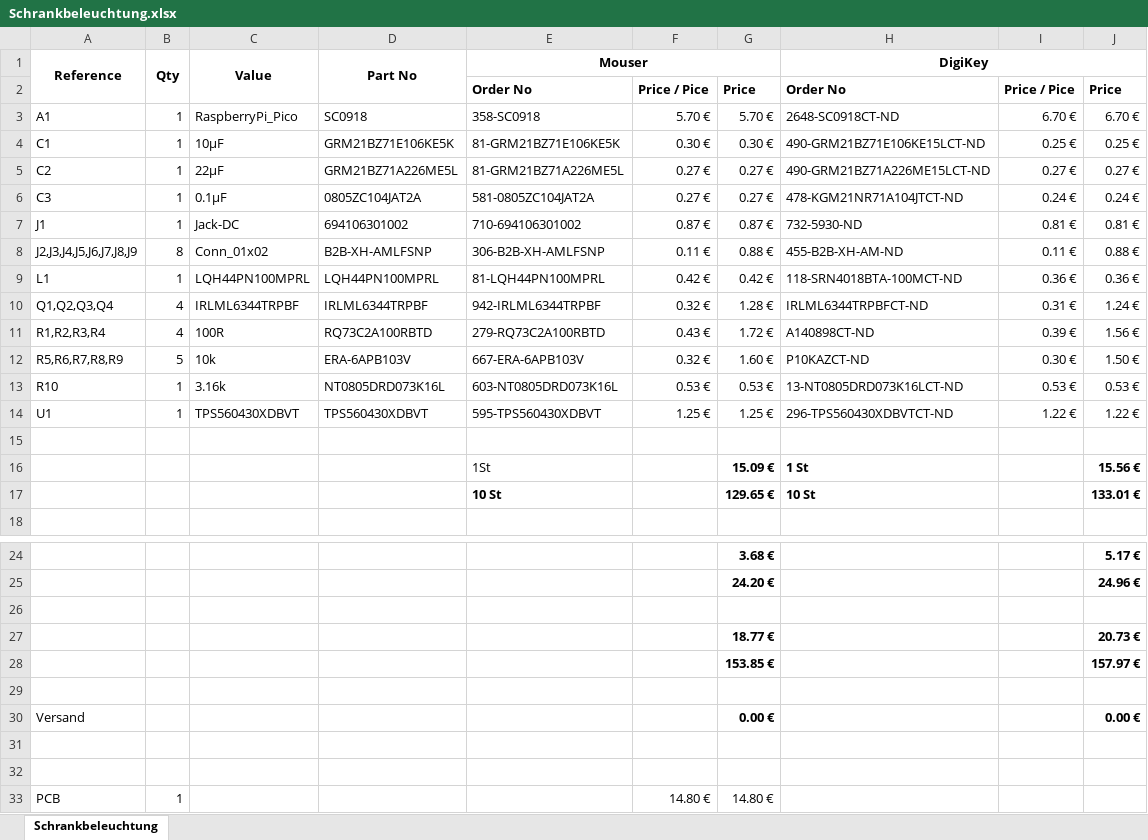
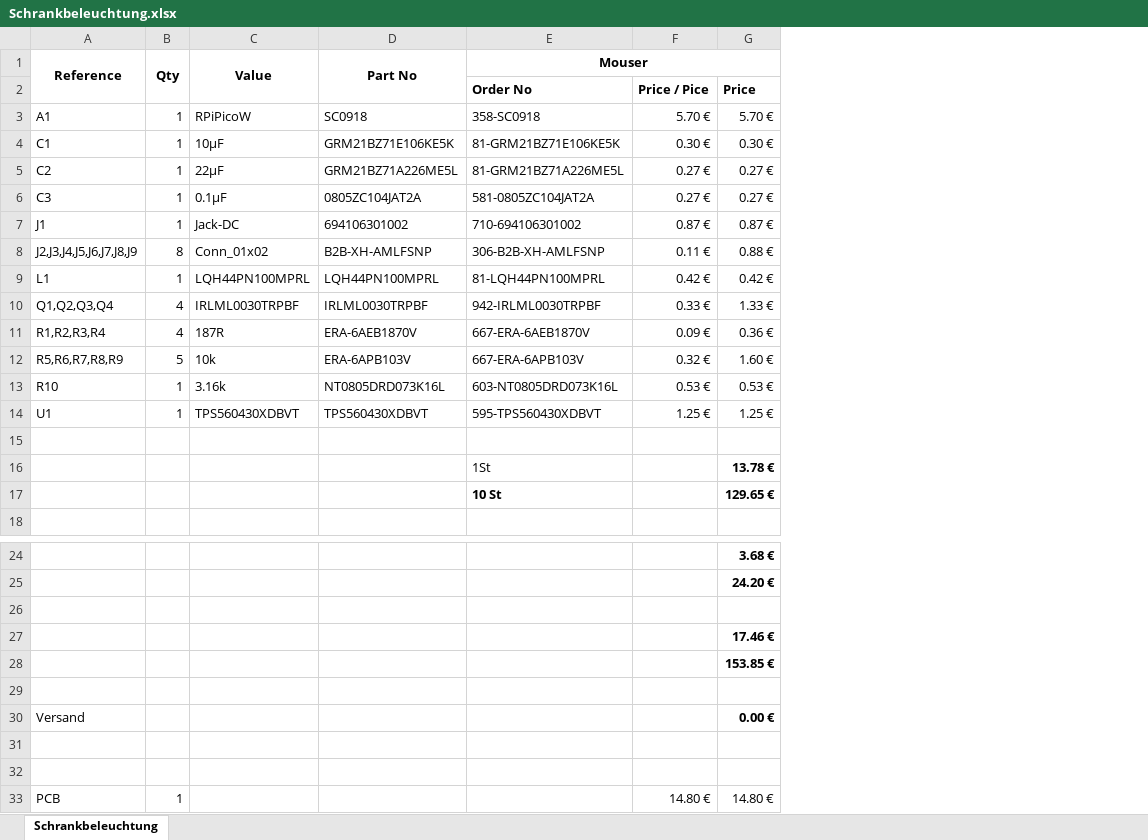
Before and after one commit to Illuminux/Schrankbeleuchtung-KiCad, an Excel workbook: Schrankbeleuchtung.xlsx, sheet Schrankbeleuchtung, drawn as a sheet; only a part is shown, gaps mark what is left out; values as stored, in another font and other column widths than the file's, no borders; the diff names each change by its address in the sheet, - before the commit and + after, or states it on an @@ line.

```diff
--- a/Schrankbeleuchtung.xlsx (sheet Schrankbeleuchtung)
+++ b/Schrankbeleuchtung.xlsx (sheet Schrankbeleuchtung)
-column H, rows 1-17: DigiKey | Order No | 2648-SC0918CT-ND | 490-GRM21BZ71E106KE15LCT-ND | 490-GRM21BZ71A226ME15LCT-ND | 478-KGM21NR71A104JTCT-ND | 732-5930-ND | 455-B2B-XH-AM-ND | 118-SRN4018BTA-100MCT-ND | IRLML6344TRPBFCT-ND | A140898CT-ND | P10KAZCT-ND | 13-NT0805DRD073K16LCT-ND | 296-TPS560430XDBVTCT-ND |  | 1 St | 10 St
-column I, rows 2-14: Price / Pice | 6.70 € | 0.25 € | 0.27 € | 0.24 € | 0.81 € | 0.11 € | 0.36 € | 0.31 € | 0.39 € | 0.30 € | 0.53 € | 1.22 €
-column J, rows 2-17: Price | 6.70 € | 0.25 € | 0.27 € | 0.24 € | 0.81 € | 0.88 € | 0.36 € | 1.24 € | 1.56 € | 1.50 € | 0.53 € | 1.22 € |  | 15.56 € | 133.01 €; rows 24-30: 5.17 € | 24.96 € |  | 20.73 € | 157.97 € |  | 0.00 €
-C3: RaspberryPi_Pico
+C3: RPiPicoW
-C10: IRLML6344TRPBF
+C10: IRLML0030TRPBF
-D10: IRLML6344TRPBF
+D10: IRLML0030TRPBF
-E10: 942-IRLML6344TRPBF
+E10: 942-IRLML0030TRPBF
-F10: 0.32 €
+F10: 0.33 €
-G10: 1.28 €
+G10: 1.33 €
-C11: 100R
+C11: 187R
-D11: RQ73C2A100RBTD
+D11: ERA-6AEB1870V
-E11: 279-RQ73C2A100RBTD
+E11: 667-ERA-6AEB1870V
-F11: 0.43 €
+F11: 0.09 €
-G11: 1.72 €
+G11: 0.36 €
-G16: 15.09 €
+G16: 13.78 €
-G27: 18.77 €
+G27: 17.46 €
```
Also changed, not shown: 22 other files.
